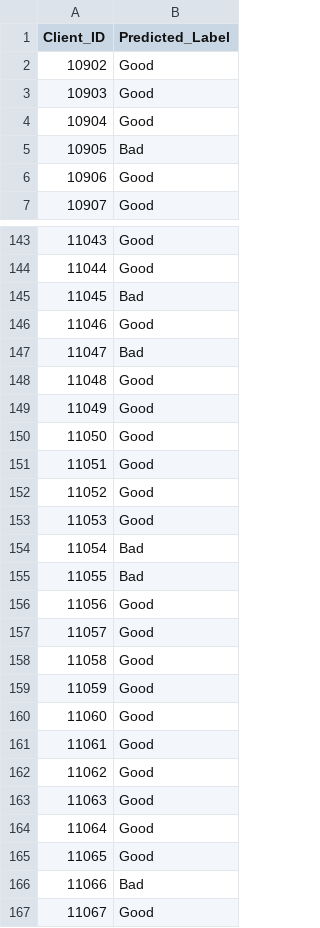
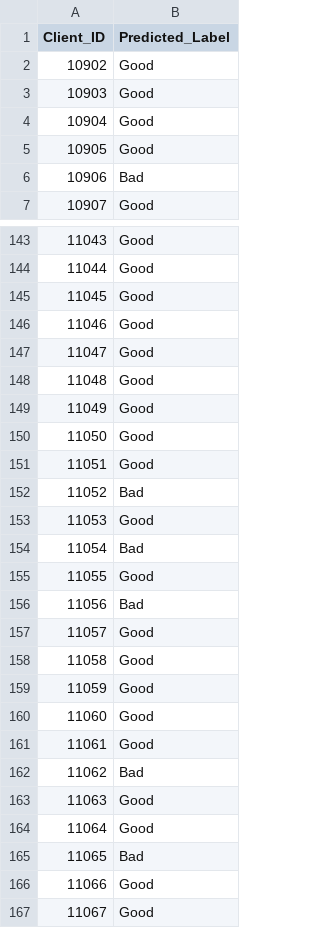
Before and after one commit to apostolos107/Data-Minining-Classification-On-Bank-Data, a CSV file: testSet_Predictions.csv, drawn as a sheet; only a part is shown, gaps mark what is left out; the diff covers the shown part only.

```diff
--- a/testSet_Predictions.csv
+++ b/testSet_Predictions.csv
@@ -4,4 +4,4 @@ Client_ID	Predicted_Label
 10904	Good
-10905	Bad
-10906	Good
+10905	Good
+10906	Bad
 10907	Good
@@ -144,5 +144,5 @@ Client_ID	Predicted_Label
 11044	Good
-11045	Bad
+11045	Good
 11046	Good
-11047	Bad
+11047	Good
 11048	Good
@@ -151,7 +151,7 @@ Client_ID	Predicted_Label
 11051	Good
-11052	Good
+11052	Bad
 11053	Good
 11054	Bad
-11055	Bad
-11056	Good
+11055	Good
+11056	Bad
 11057	Good
@@ -161,7 +161,7 @@ Client_ID	Predicted_Label
 11061	Good
-11062	Good
+11062	Bad
 11063	Good
 11064	Good
-11065	Good
-11066	Bad
+11065	Bad
+11066	Good
 11067	Good
```
Also changed, not shown: 23 edited cells elsewhere in this file, 1 other file.
